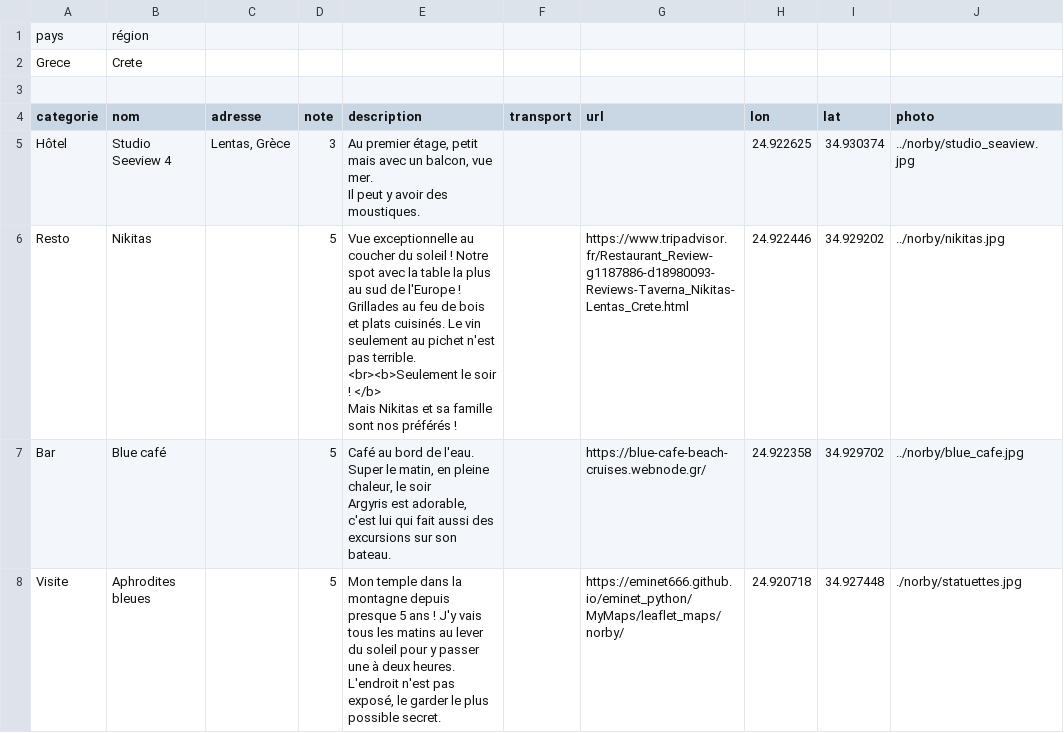
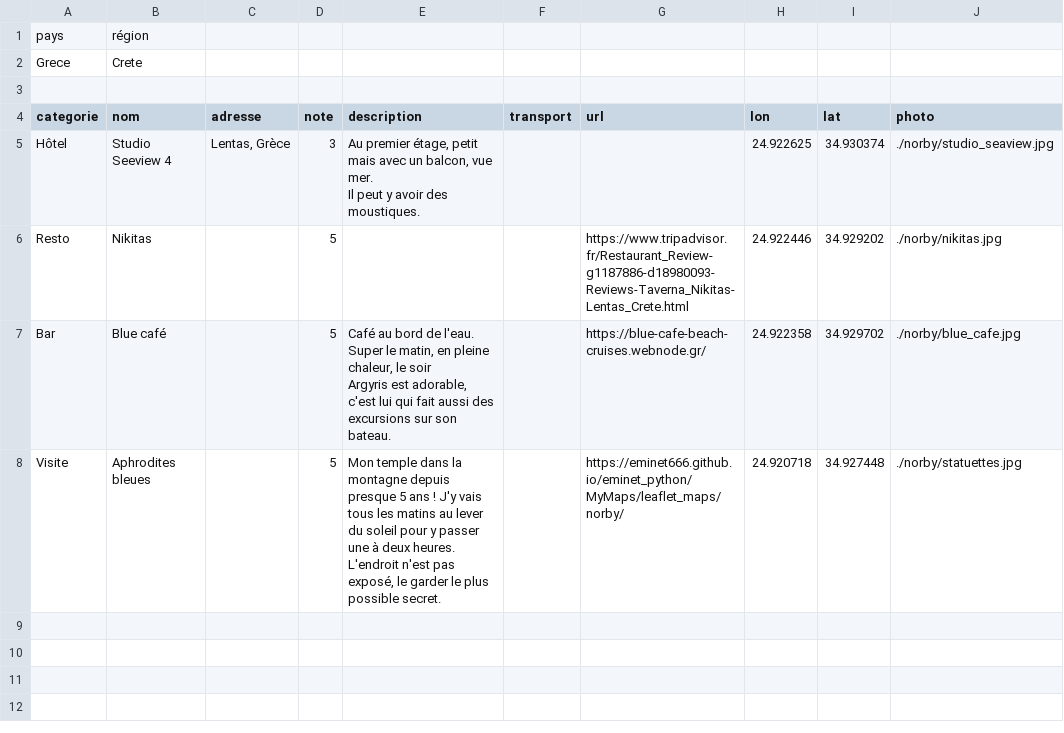
Before and after one commit to eminet666/eminet_python, a CSV file: MyMaps/csv/norby2.csv, drawn as a sheet.

```diff
--- a/MyMaps/csv/norby2.csv
+++ b/MyMaps/csv/norby2.csv
@@ -4,10 +4,7 @@ Grece;Crete;;;;;;;;
 categorie;nom;adresse;note;description;transport;url;lon;lat;photo
-Hôtel;Studio Seeview 4;Lentas, Grèce;3;"Au premier étage, petit mais avec un balcon, vue mer.
-Il peut y avoir des moustiques.";;;24.922625;34.930374;../norby/studio_seaview.jpg
-Resto;Nikitas;;5;"Vue exceptionnelle au coucher du soleil ! Notre spot avec la table la plus au sud de l'Europe !
-Grillades au feu de bois et plats cuisinés. Le vin seulement au pichet n'est pas terrible.
-<br><b>Seulement le soir ! </b>
-Mais Nikitas et sa famille sont nos préférés !";;https://www.tripadvisor.fr/Restaurant_Review-g1187886-d18980093-Reviews-Taverna_Nikitas-Lentas_Crete.html;24.922446;34.929202;../norby/nikitas.jpg
-Bar;Blue café;;5;"Café au bord de l'eau. Super le matin, en pleine chaleur, le soir
-Argyris est adorable, c'est lui qui fait aussi des excursions sur son bateau.";;https://blue-cafe-beach-cruises.webnode.gr/;24.922358;34.929702;../norby/blue_cafe.jpg
+Hôtel;Studio Seeview 4;Lentas, Grèce;3;"Au premier étage, petit mais avec un balcon, vue mer.
+Il peut y avoir des moustiques.";;;24.922625;34.930374;./norby/studio_seaview.jpg
+Resto;Nikitas;;5;;;https://www.tripadvisor.fr/Restaurant_Review-g1187886-d18980093-Reviews-Taverna_Nikitas-Lentas_Crete.html;24.922446;34.929202;./norby/nikitas.jpg
+Bar;Blue café;;5;"Café au bord de l'eau. Super le matin, en pleine chaleur, le soir
+Argyris est adorable, c'est lui qui fait aussi des excursions sur son bateau.";;https://blue-cafe-beach-cruises.webnode.gr/;24.922358;34.929702;./norby/blue_cafe.jpg
 Visite;Aphrodites bleues;;5;Mon temple dans la montagne depuis presque 5 ans ! J'y vais tous les matins au lever du soleil pour y passer une à deux heures. L'endroit n'est pas exposé, le garder le plus possible secret.;;https://eminet666.github.io/eminet_python/MyMaps/leaflet_maps/norby/;24.920718;34.927448;./norby/statuettes.jpg
```
Also changed, not shown: 2 other files.
